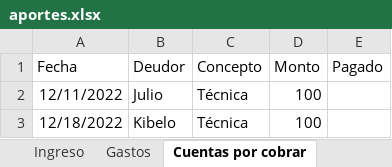
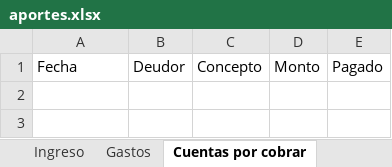
Before and after one commit to Johan-rosa/goat_website, an Excel workbook: data/aportes.xlsx, sheet Cuentas por cobrar, drawn as a sheet; values as stored, in another font and other column widths than the file's, no borders; the diff names each change by its address in the sheet, - before the commit and + after, or states it on an @@ line.

```diff
--- a/data/aportes.xlsx (sheet Cuentas por cobrar)
+++ b/data/aportes.xlsx (sheet Cuentas por cobrar)
-row 2: 12/11/2022 | Julio | Técnica | 100
-row 3: 12/18/2022 | Kibelo | Técnica | 100
```
Also changed, not shown: sheet Ingreso, sheet Gastos, other sheet tabs, 2 other files.
